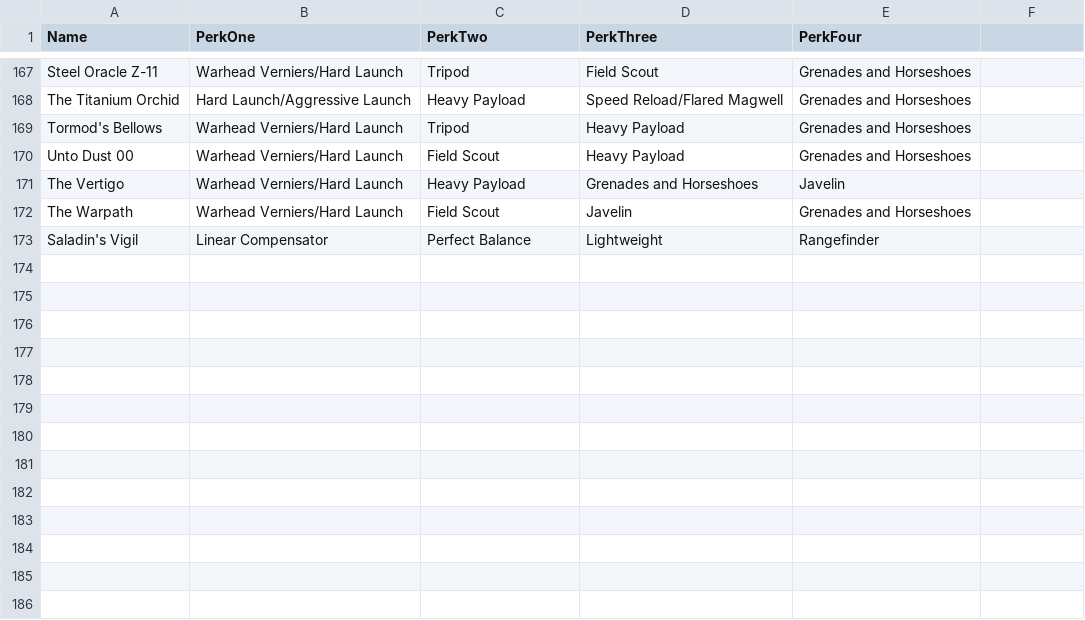
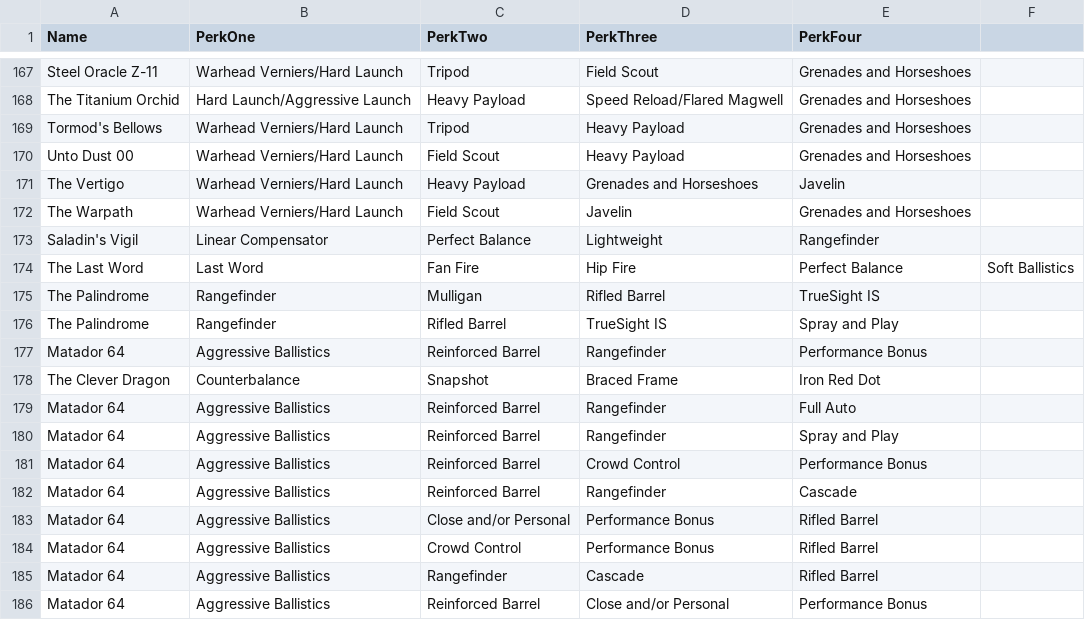
Before and after one commit to 48klocs/Percolator, a CSV file: pvpWeapons.csv, drawn as a sheet; only a part is shown, gaps mark what is left out; the diff names each change by its address in the sheet, - before the commit and + after, or states it on an @@ line.

Commit message:
New ones.

```diff
--- a/pvpWeapons.csv
+++ b/pvpWeapons.csv
+row 174: The Last Word | Last Word | Fan Fire | Hip Fire | Perfect Balance | Soft Ballistics
+row 175: The Palindrome | Rangefinder | Mulligan | Rifled Barrel | TrueSight IS
+row 176: The Palindrome | Rangefinder | Rifled Barrel | TrueSight IS | Spray and Play
+row 177: Matador 64 | Aggressive Ballistics | Reinforced Barrel | Rangefinder | Performance Bonus
+row 178: The Clever Dragon | Counterbalance | Snapshot | Braced Frame | Iron Red Dot
+row 179: Matador 64 | Aggressive Ballistics | Reinforced Barrel | Rangefinder | Full Auto
+row 180: Matador 64 | Aggressive Ballistics | Reinforced Barrel | Rangefinder | Spray and Play
+row 181: Matador 64 | Aggressive Ballistics | Reinforced Barrel | Crowd Control | Performance Bonus
+row 182: Matador 64 | Aggressive Ballistics | Reinforced Barrel | Rangefinder | Cascade
+row 183: Matador 64 | Aggressive Ballistics | Close and/or Personal | Performance Bonus | Rifled Barrel
+row 184: Matador 64 | Aggressive Ballistics | Crowd Control | Performance Bonus | Rifled Barrel
+row 185: Matador 64 | Aggressive Ballistics | Rangefinder | Cascade | Rifled Barrel
+row 186: Matador 64 | Aggressive Ballistics | Reinforced Barrel | Close and/or Personal | Performance Bonus
```
